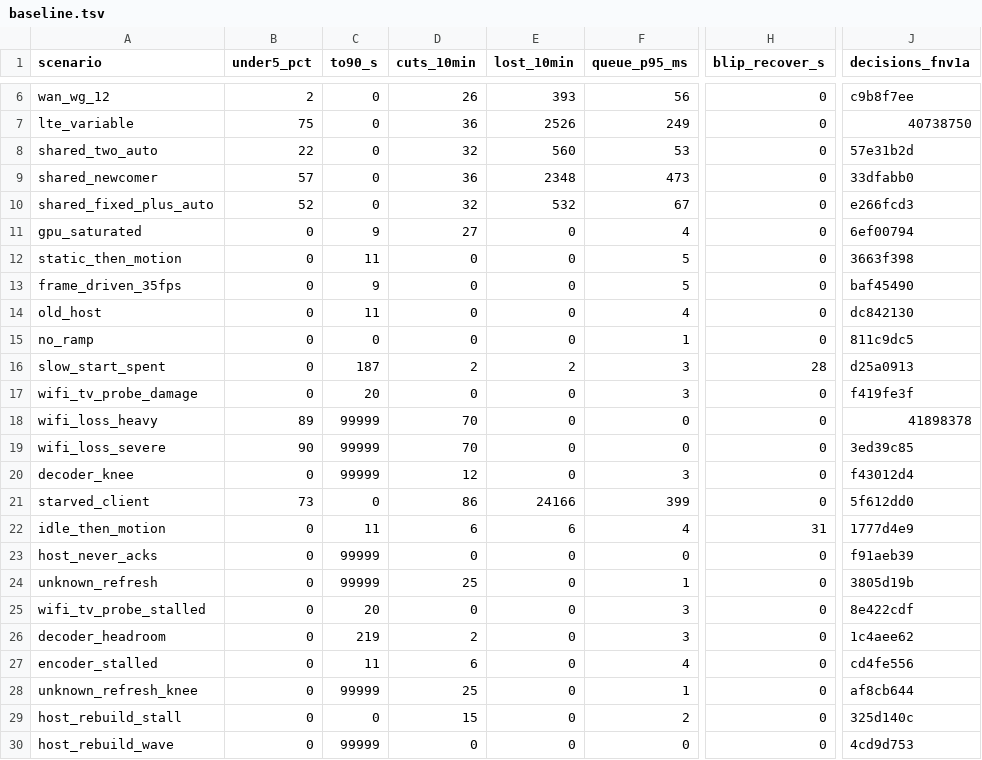
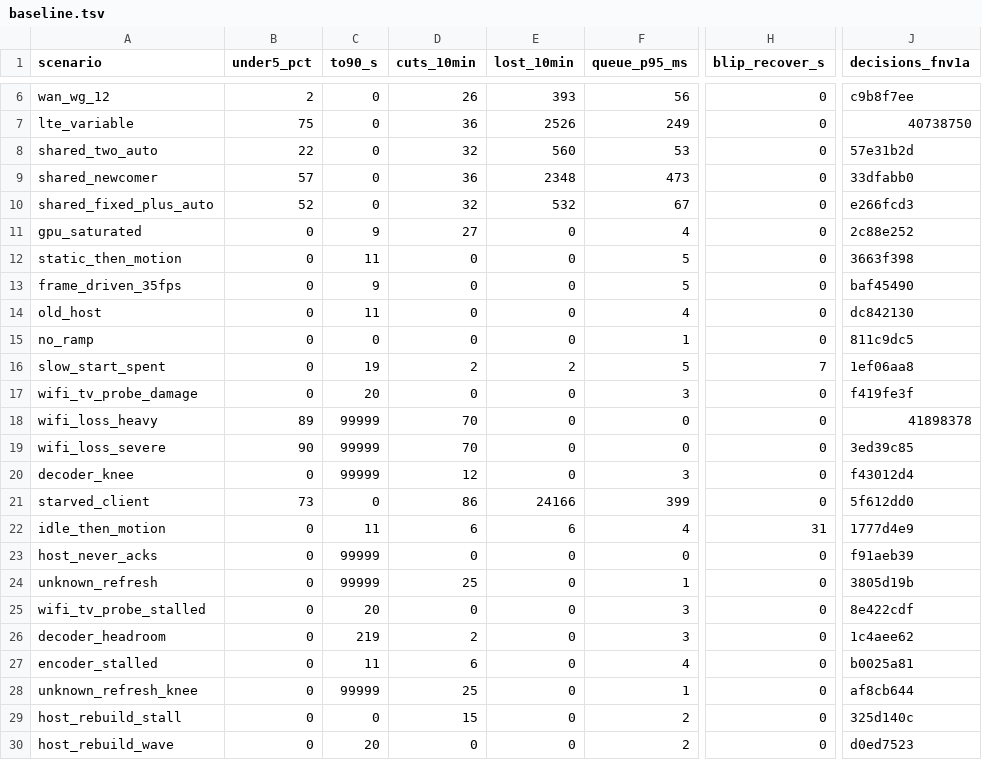
Before and after one commit to aditi-ab/punktfunk-rpi5, a TSV file: crates/punktfunk-core/src/abr/sim/baseline.tsv, drawn as a sheet; only a part is shown, gaps mark what is left out; the diff names each change by its address in the sheet, - before the commit and + after, or states it on an @@ line.

Commit message:
fix(core/abr): give slow start back when the verdict is refuted
Slow start ends on the first bad window and never returns unless the
picture goes idle. After a verdict that says nothing about capacity —
keyframe asks from a host rebuild, host encode overload, one lost frame
too early for a clean run to vouch for — the session crawls +6 % per
4.5 s, so 14 to 170 Mbps takes two and a half minutes.

Eight clean utilised windows now refute such a verdict and re-arm the
doubling, inside every existing bound: the proven mark, the utilisation
gate and every learned cap. The link's own signals are held to instead —
a loss share, a delay rise, a flush, drops the clean run does not vouch
for — because doubling back into a real wall is what saws a tunnel.

A decoder past its budget is held to for the same reason, though the
handoff groups it with the refutable ones: the decode cap latches only on
two chokes at a similar rate, and a doubling between them samples
another. So is any backoff that recorded a knee reference.

```diff
--- a/crates/punktfunk-core/src/abr/sim/baseline.tsv
+++ b/crates/punktfunk-core/src/abr/sim/baseline.tsv
-J11 (decisions_fnv1a): 6ef00794
+J11 (decisions_fnv1a): 2c88e252
-C16 (to90_s): 187
+C16 (to90_s): 19
-F16 (queue_p95_ms): 3
+F16 (queue_p95_ms): 5
-H16 (blip_recover_s): 28
+H16 (blip_recover_s): 7
-J16 (decisions_fnv1a): d25a0913
+J16 (decisions_fnv1a): 1ef06aa8
-J27 (decisions_fnv1a): cd4fe556
+J27 (decisions_fnv1a): b0025a81
-C30 (to90_s): 99999
+C30 (to90_s): 20
-F30 (queue_p95_ms): 0
+F30 (queue_p95_ms): 2
-J30 (decisions_fnv1a): 4cd9d753
+J30 (decisions_fnv1a): d0ed7523
```
Also changed, not shown: 4 other files.
